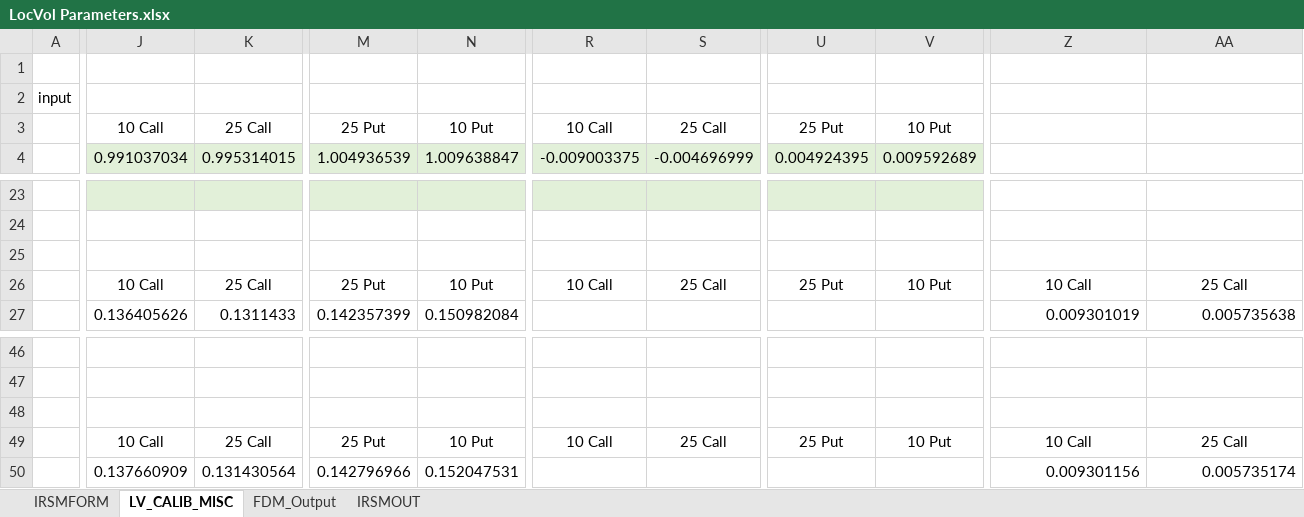
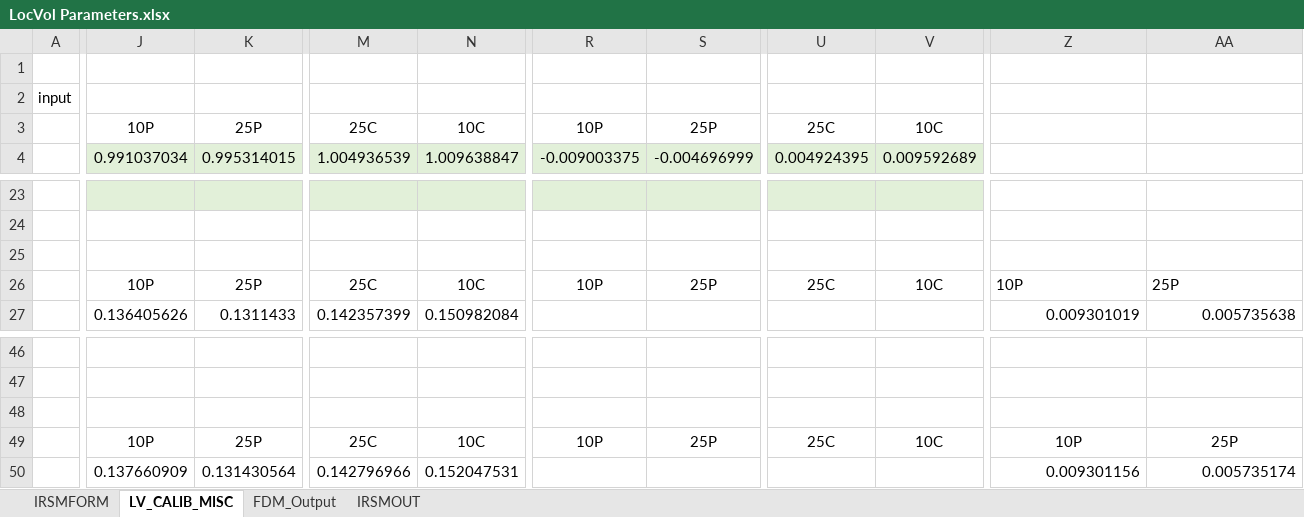
Before and after one commit to cycbill/Local-Vol-Calibration, an Excel workbook: source/LocVol Parameters.xlsx, sheet LV_CALIB_MISC, drawn as a sheet; only a part is shown, gaps mark what is left out; values as stored, in another font and other column widths than the file's, no borders; charts and pictures not drawn; the diff covers the shown part only; the diff names each change by its address in the sheet, - before the commit and + after, or states it on an @@ line.

```diff
--- a/source/LocVol Parameters.xlsx (sheet LV_CALIB_MISC)
+++ b/source/LocVol Parameters.xlsx (sheet LV_CALIB_MISC)
-J3: 10 Call
+J3: 10P
-K3: 25 Call
+K3: 25P
-M3: 25 Put
+M3: 25C
-N3: 10 Put
+N3: 10C
-R3: 10 Call
+R3: 10P
-S3: 25 Call
+S3: 25P
-U3: 25 Put
+U3: 25C
-V3: 10 Put
+V3: 10C
-J26: 10 Call
+J26: 10P
-K26: 25 Call
+K26: 25P
-M26: 25 Put
+M26: 25C
-N26: 10 Put
+N26: 10C
-R26: 10 Call
+R26: 10P
-S26: 25 Call
+S26: 25P
-U26: 25 Put
+U26: 25C
-V26: 10 Put
+V26: 10C
-Z26: 10 Call
+Z26: 10P
-Z26:AA26 alignment: center
+Z26:AA26 alignment: left
-AA26: 25 Call
+AA26: 25P
-J49: 10 Call
+J49: 10P
-K49: 25 Call
+K49: 25P
-M49: 25 Put
+M49: 25C
-N49: 10 Put
+N49: 10C
-R49: 10 Call
+R49: 10P
-S49: 25 Call
+S49: 25P
-U49: 25 Put
+U49: 25C
-V49: 10 Put
+V49: 10C
-Z49: 10 Call
+Z49: 10P
-AA49: 25 Call
+AA49: 25P
```
Also changed, not shown: 4 edited cells and cell formats elsewhere in this sheet, output/strike grid & maturity grid recon.xlsx, 6 other files.
